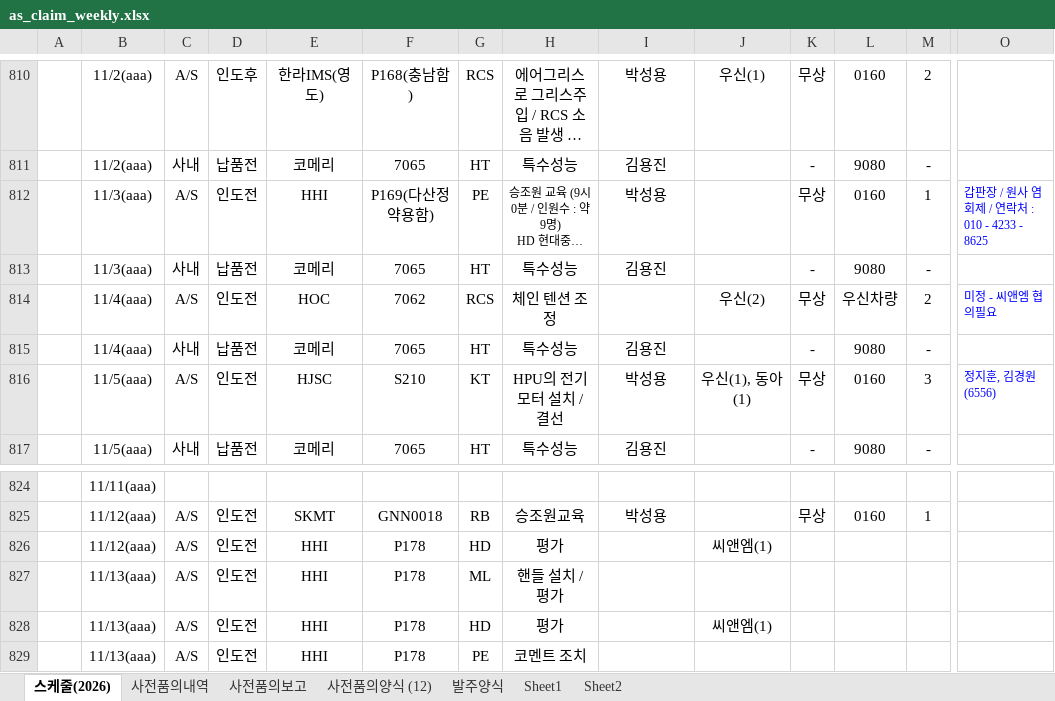
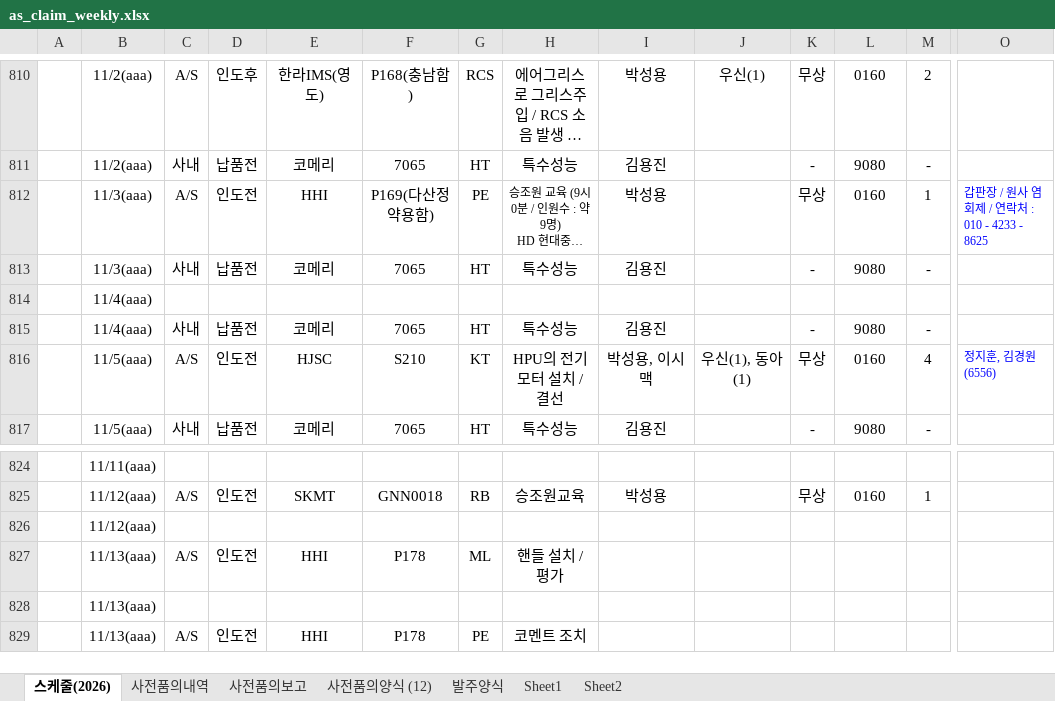
Before and after one commit to andaiga-create/weekly-schedule, an Excel workbook: as_claim_weekly.xlsx, sheet 스케줄(2026), drawn as a sheet; only a part is shown, gaps mark what is left out; long unchanged cells end in …; values as stored, in another font and other column widths than the file's, no borders; table styles not drawn; removed rows and columns are numbered as before the commit, all else as after; rows hold the shown columns only; the diff names each change by its address in the sheet, - before the commit and + after, or states it on an @@ line.

```diff
--- a/as_claim_weekly.xlsx (sheet 스케줄(2026))
+++ b/as_claim_weekly.xlsx (sheet 스케줄(2026))
-row 814:  | 11/4(aaa) | A/S | 인도전 | HOC | 7062 | RCS | 체인 텐션 조정 |  | 우신(2) | 무상 | 우신차량 | 2 | 미정 - 씨앤엠 협의필요
+row 814:  | 11/4(aaa)
-I816: 박성용
+I816: 박성용, 이시맥
-M816: 3
+M816: 4
-row 826:  | 11/12(aaa) | A/S | 인도전 | HHI | P178 | HD | 평가 |  | 씨앤엠(1)
+row 826:  | 11/12(aaa)
-row 828:  | 11/13(aaa) | A/S | 인도전 | HHI | P178 | HD | 평가 |  | 씨앤엠(1)
+row 828:  | 11/13(aaa)
```
Also changed, not shown: sheet 사전품의양식 (12), sheet 사전품의보고.
